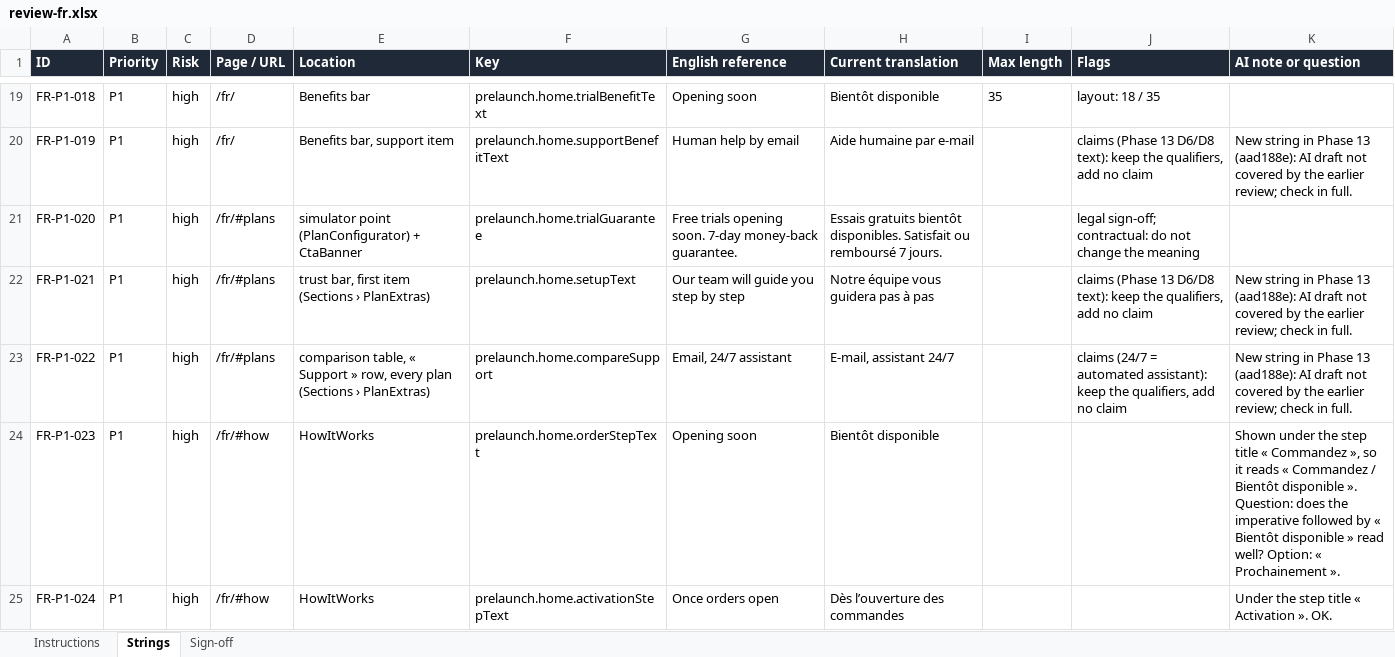
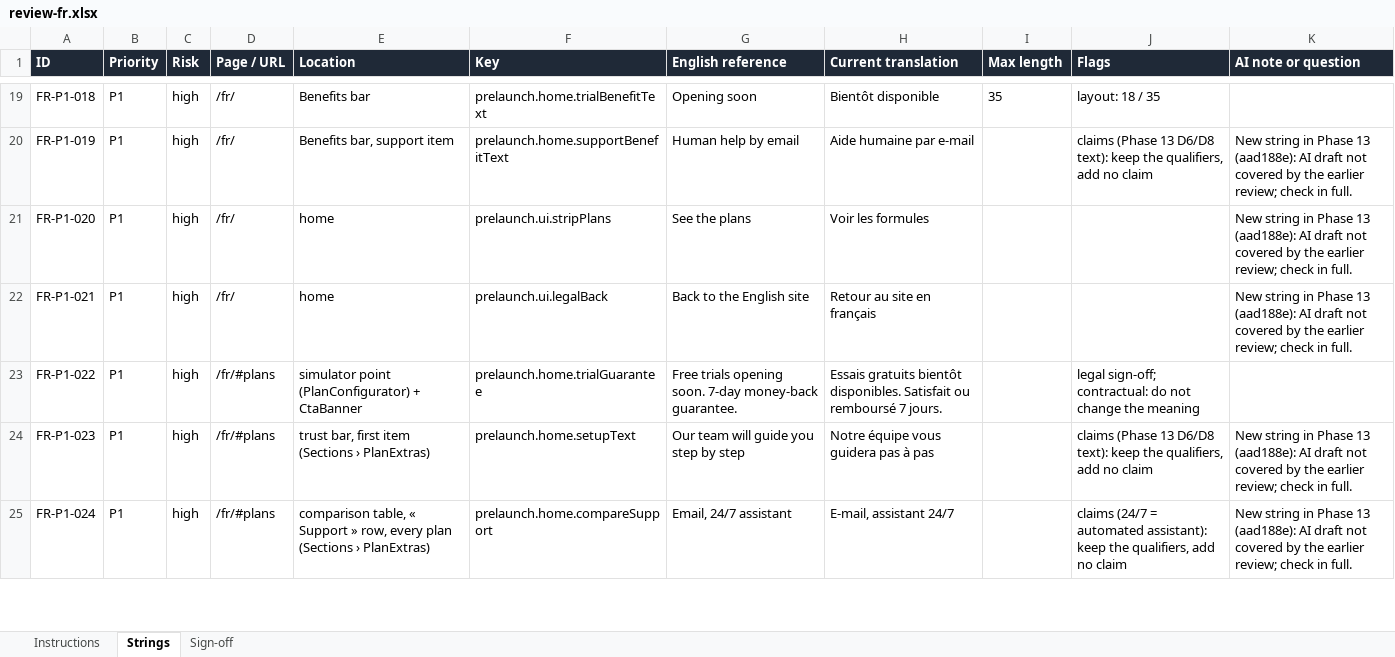
Before and after one commit to Mango171002/smart.tv, an Excel workbook: docs/i18n/review-workbooks/review-fr.xlsx, sheet Strings, drawn as a sheet; only a part is shown, gaps mark what is left out; values as stored, in another font and other column widths than the file's, no borders; the diff covers the shown part only; the diff names each change by its address in the sheet, - before the commit and + after, or states it on an @@ line.

```diff
--- a/docs/i18n/review-workbooks/review-fr.xlsx (sheet Strings)
+++ b/docs/i18n/review-workbooks/review-fr.xlsx (sheet Strings)
-D21:D22 (Page / URL): /fr/#plans
+D21:D22 (Page / URL): /fr/
-E21 (Location): simulator point (PlanConfigurator) + CtaBanner
+E21 (Location): home
-F21 (Key): prelaunch.home.trialGuarantee
+F21 (Key): prelaunch.ui.stripPlans
-G21 (English reference): Free trials opening soon. 7-day money-back guarantee.
+G21 (English reference): See the plans
-H21 (Current translation): Essais gratuits bientôt disponibles. Satisfait ou remboursé 7 jours.
+H21 (Current translation): Voir les formules
-J21 (Flags): legal sign-off; contractual: do not change the meaning
+J21 (Flags): (empty)
-K21 (AI note or question): (empty)
+K21 (AI note or question): New string in Phase 13 (aad188e): AI draft not covered by the earlier review; check in full.
-E22 (Location): trust bar, first item (Sections › PlanExtras)
+E22 (Location): home
-F22 (Key): prelaunch.home.setupText
+F22 (Key): prelaunch.ui.legalBack
-G22 (English reference): Our team will guide you step by step
+G22 (English reference): Back to the English site
-H22 (Current translation): Notre équipe vous guidera pas à pas
+H22 (Current translation): Retour au site en français
-J22 (Flags): claims (Phase 13 D6/D8 text): keep the qualifiers, add no claim
+J22 (Flags): (empty)
-E23 (Location): comparison table, « Support » row, every plan (Sections › PlanExtras)
+E23 (Location): simulator point (PlanConfigurator) + CtaBanner
-F23 (Key): prelaunch.home.compareSupport
+F23 (Key): prelaunch.home.trialGuarantee
-G23 (English reference): Email, 24/7 assistant
+G23 (English reference): Free trials opening soon. 7-day money-back guarantee.
-H23 (Current translation): E-mail, assistant 24/7
+H23 (Current translation): Essais gratuits bientôt disponibles. Satisfait ou remboursé 7 jours.
-J23 (Flags): claims (24/7 = automated assistant): keep the qualifiers, add no claim
+J23 (Flags): legal sign-off; contractual: do not change the meaning
-K23 (AI note or question): New string in Phase 13 (aad188e): AI draft not covered by the earlier review; check in full.
+K23 (AI note or question): (empty)
-D24:D25 (Page / URL): /fr/#how
+D24:D25 (Page / URL): /fr/#plans
-E24 (Location): HowItWorks
+E24 (Location): trust bar, first item (Sections › PlanExtras)
-F24 (Key): prelaunch.home.orderStepText
+F24 (Key): prelaunch.home.setupText
-G24 (English reference): Opening soon
+G24 (English reference): Our team will guide you step by step
-H24 (Current translation): Bientôt disponible
+H24 (Current translation): Notre équipe vous guidera pas à pas
-J24 (Flags): (empty)
+J24 (Flags): claims (Phase 13 D6/D8 text): keep the qualifiers, add no claim
-K24 (AI note or question): Shown under the step title « Commandez », so it reads « Commandez / Bientôt disponible ». Question: does the imperative followed by « Bientôt disponible » read well? Option: « Prochainement ».
+K24 (AI note or question): New string in Phase 13 (aad188e): AI draft not covered by the earlier review; check in full.
-E25 (Location): HowItWorks
+E25 (Location): comparison table, « Support » row, every plan (Sections › PlanExtras)
-F25 (Key): prelaunch.home.activationStepText
+F25 (Key): prelaunch.home.compareSupport
-G25 (English reference): Once orders open
+G25 (English reference): Email, 24/7 assistant
-H25 (Current translation): Dès l’ouverture des commandes
+H25 (Current translation): E-mail, assistant 24/7
-J25 (Flags): (empty)
+J25 (Flags): claims (24/7 = automated assistant): keep the qualifiers, add no claim
-K25 (AI note or question): Under the step title « Activation ». OK.
+K25 (AI note or question): New string in Phase 13 (aad188e): AI draft not covered by the earlier review; check in full.
```
Also changed, not shown: 2 added rows, 1 removed row and 289 edited cells elsewhere in this sheet, sheet Instructions, docs/i18n/review-workbooks/review-de.xlsx, docs/i18n/review-workbooks/review-es.xlsx, 12 other files.
